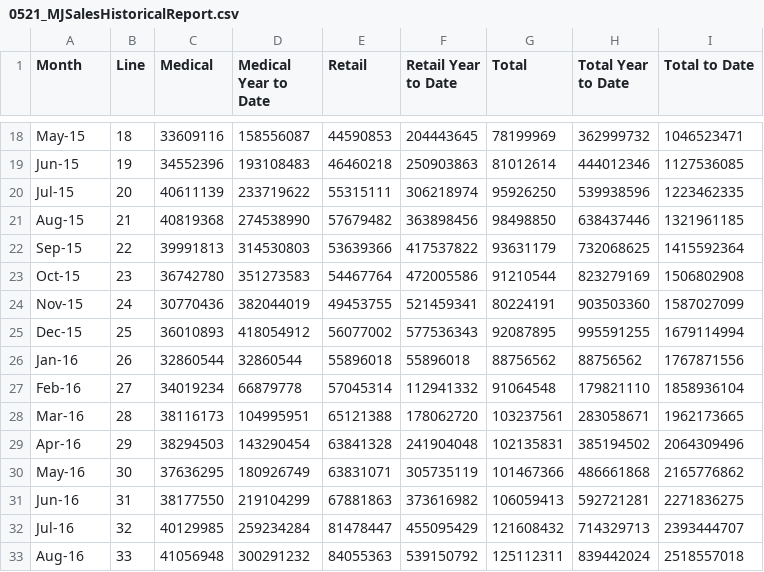
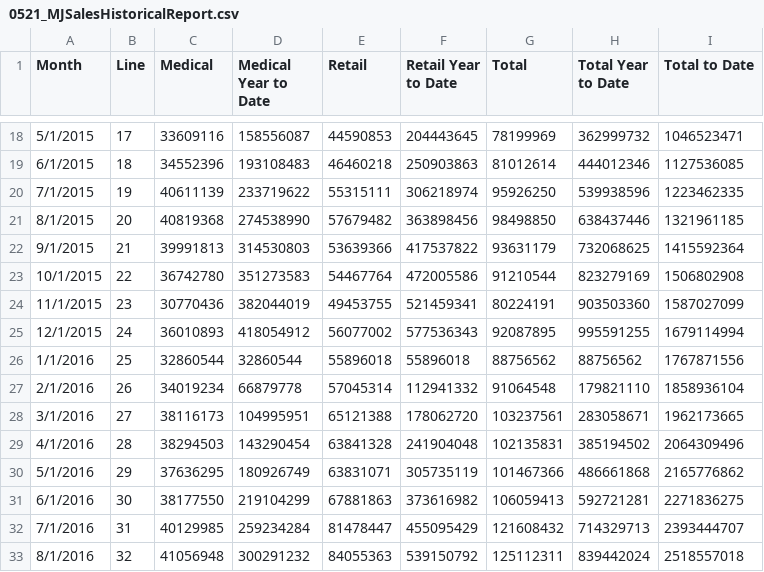
Before and after one commit to agraham85/COmarjsales_Covid, a CSV file: 0521_MJSalesHistoricalReport.csv, drawn as a sheet; only a part is shown, gaps mark what is left out; the diff covers the shown part only; the diff names each change by its address in the sheet, - before the commit and + after, or states it on an @@ line.

```diff
--- a/0521_MJSalesHistoricalReport.csv
+++ b/0521_MJSalesHistoricalReport.csv
-A18 (Month): May-15
+A18 (Month): 5/1/2015
-B18 (Line): 18
+B18 (Line): 17
-A19 (Month): Jun-15
+A19 (Month): 6/1/2015
-B19 (Line): 19
+B19 (Line): 18
-A20 (Month): Jul-15
+A20 (Month): 7/1/2015
-B20 (Line): 20
+B20 (Line): 19
-A21 (Month): Aug-15
+A21 (Month): 8/1/2015
-B21 (Line): 21
+B21 (Line): 20
-A22 (Month): Sep-15
+A22 (Month): 9/1/2015
-B22 (Line): 22
+B22 (Line): 21
-A23 (Month): Oct-15
+A23 (Month): 10/1/2015
-B23 (Line): 23
+B23 (Line): 22
-A24 (Month): Nov-15
+A24 (Month): 11/1/2015
-B24 (Line): 24
+B24 (Line): 23
-A25 (Month): Dec-15
+A25 (Month): 12/1/2015
-B25 (Line): 25
+B25 (Line): 24
-A26 (Month): Jan-16
+A26 (Month): 1/1/2016
-B26 (Line): 26
+B26 (Line): 25
-A27 (Month): Feb-16
+A27 (Month): 2/1/2016
-B27 (Line): 27
+B27 (Line): 26
-A28 (Month): Mar-16
+A28 (Month): 3/1/2016
-B28 (Line): 28
+B28 (Line): 27
-A29 (Month): Apr-16
+A29 (Month): 4/1/2016
-B29 (Line): 29
+B29 (Line): 28
-A30 (Month): May-16
+A30 (Month): 5/1/2016
-B30 (Line): 30
+B30 (Line): 29
-A31 (Month): Jun-16
+A31 (Month): 6/1/2016
-B31 (Line): 31
+B31 (Line): 30
-A32 (Month): Jul-16
+A32 (Month): 7/1/2016
-B32 (Line): 32
+B32 (Line): 31
-A33 (Month): Aug-16
+A33 (Month): 8/1/2016
-B33 (Line): 33
+B33 (Line): 32
```
Also changed, not shown: 146 edited cells elsewhere in this file, Marijuana_County_Medical.csv, Marijuana_County_Retail.csv, 1 other file.
